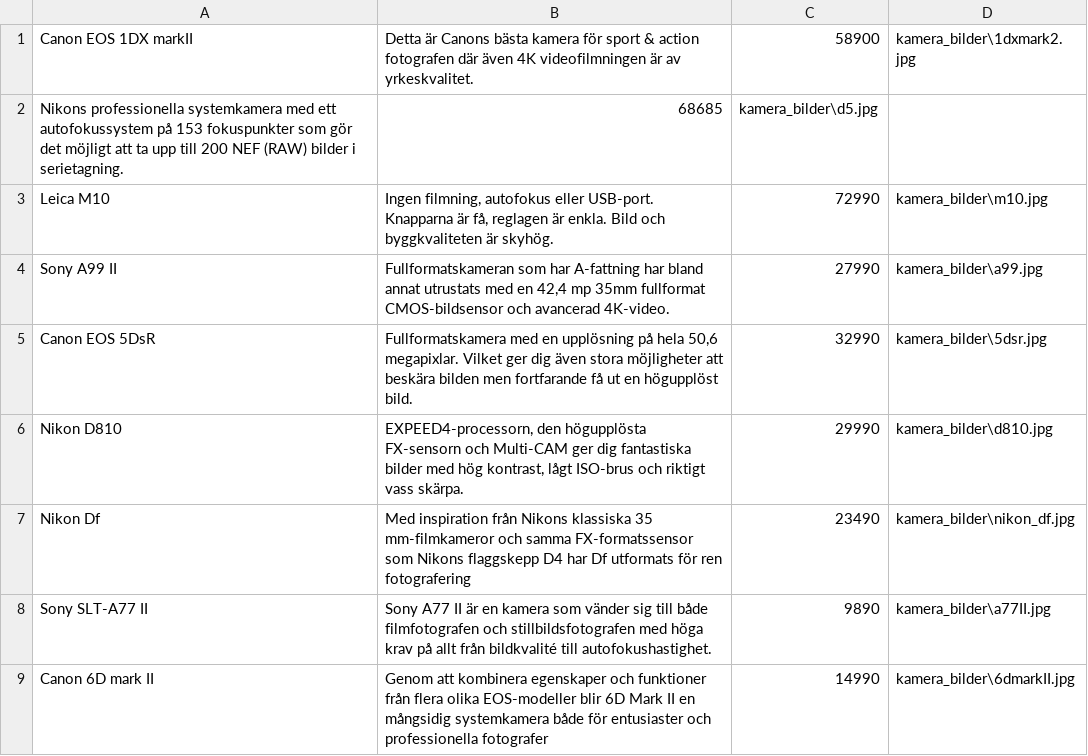
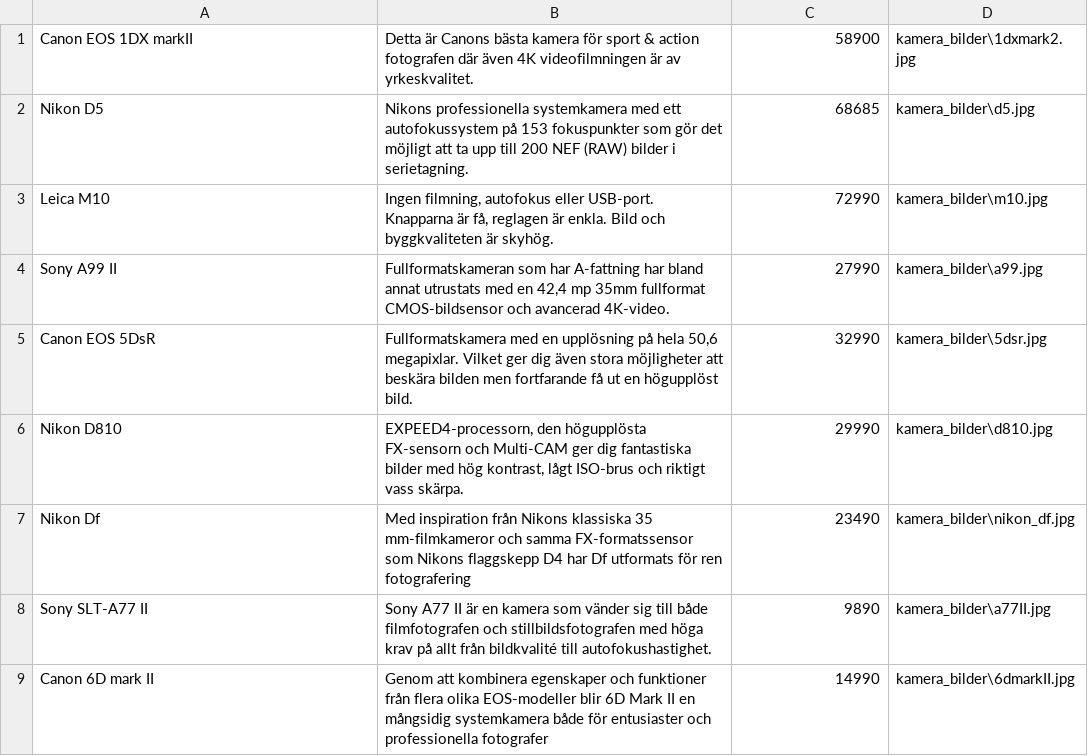
Before and after one commit to dennishammarstrand/ButikProjekt, a CSV file: ButikProjekt/ButikProjekt/products.csv, drawn as a sheet; only a part is shown.

```diff
--- a/ButikProjekt/ButikProjekt/products.csv
+++ b/ButikProjekt/ButikProjekt/products.csv
@@ -1,3 +1,3 @@
 Canon EOS 1DX markII;Detta är Canons bästa kamera för sport & action fotografen där även 4K videofilmningen är av yrkeskvalitet.;58900;kamera_bilder\1dxmark2.jpg
-Nikons professionella systemkamera med ett autofokussystem på 153 fokuspunkter som gör det möjligt att ta upp till 200 NEF (RAW) bilder i serietagning.;68685;kamera_bilder\d5.jpg
+Nikon D5;Nikons professionella systemkamera med ett autofokussystem på 153 fokuspunkter som gör det möjligt att ta upp till 200 NEF (RAW) bilder i serietagning.;68685;kamera_bilder\d5.jpg
 Leica M10;Ingen filmning, autofokus eller USB-port. Knapparna är få, reglagen är enkla. Bild och byggkvaliteten är skyhög.;72990;kamera_bilder\m10.jpg
```
Also changed, not shown: 1 other file.
